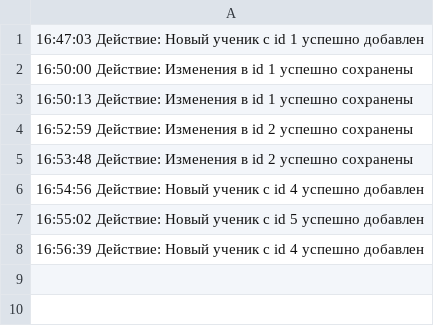
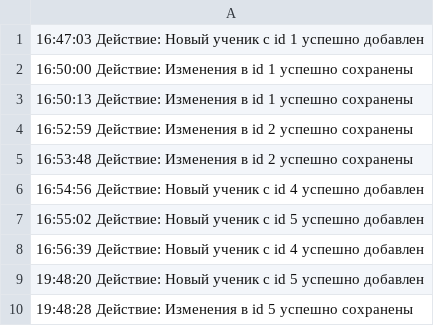
Before and after one commit to VasiliyMaletin/Database, a CSV file: log.csv, drawn as a sheet; the diff names each change by its address in the sheet, - before the commit and + after, or states it on an @@ line.

```diff
--- a/log.csv
+++ b/log.csv
+row 9: 19:48:20 Действие: Новый ученик с id 5 успешно добавлен
+row 10: 19:48:28 Действие: Изменения в id 5 успешно сохранены
```
Also changed, not shown: 2 other files.
